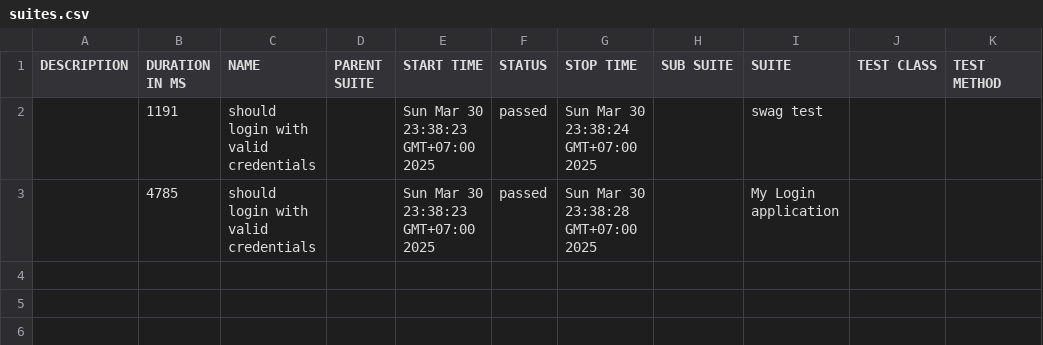
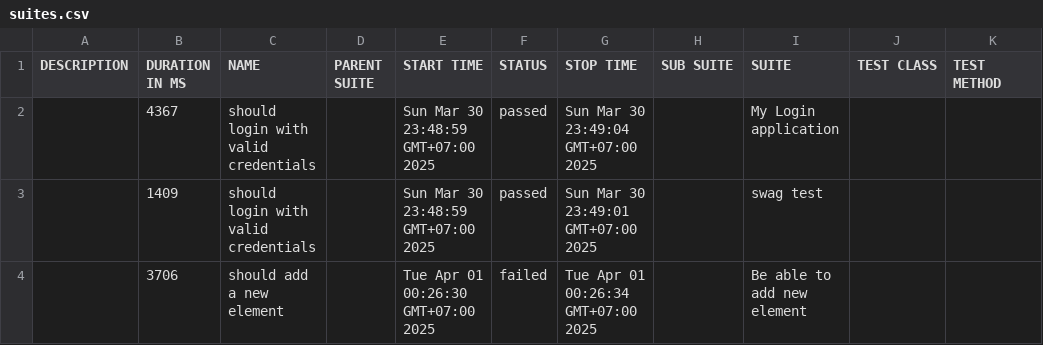
Before and after one commit to nmhoang2909/wdio-practice, a CSV file: allure-report/data/suites.csv, drawn as a sheet.

```diff
--- a/allure-report/data/suites.csv
+++ b/allure-report/data/suites.csv
@@ -1,3 +1,4 @@
 "DESCRIPTION","DURATION IN MS","NAME","PARENT SUITE","START TIME","STATUS","STOP TIME","SUB SUITE","SUITE","TEST CLASS","TEST METHOD"
-"","1191","should login with valid credentials","","Sun Mar 30 23:38:23 GMT+07:00 2025","passed","Sun Mar 30 23:38:24 GMT+07:00 2025","","swag test","",""
-"","4785","should login with valid credentials","","Sun Mar 30 23:38:23 GMT+07:00 2025","passed","Sun Mar 30 23:38:28 GMT+07:00 2025","","My Login application","",""
+"","4367","should login with valid credentials","","Sun Mar 30 23:48:59 GMT+07:00 2025","passed","Sun Mar 30 23:49:04 GMT+07:00 2025","","My Login application","",""
+"","1409","should login with valid credentials","","Sun Mar 30 23:48:59 GMT+07:00 2025","passed","Sun Mar 30 23:49:01 GMT+07:00 2025","","swag test","",""
+"","3706","should add a new element","","Tue Apr 01 00:26:30 GMT+07:00 2025","failed","Tue Apr 01 00:26:34 GMT+07:00 2025","","Be able to add new element","",""
```
Also changed, not shown: 49 other files.
